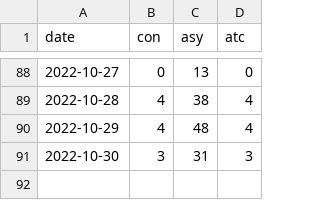
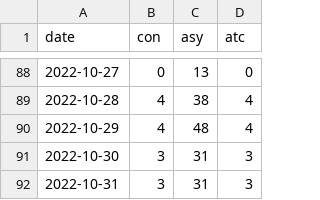
Before and after one commit to lzimp/cnCovid, a CSV file: nhcDat2022/covid19_lazh.csv, drawn as a sheet; only a part is shown, gaps mark what is left out; the diff names each change by its address in the sheet, - before the commit and + after, or states it on an @@ line.

```diff
--- a/nhcDat2022/covid19_lazh.csv
+++ b/nhcDat2022/covid19_lazh.csv
+row 92: 2022-10-31 | 3 | 31 | 3
```
Also changed, not shown: 1 other file.
